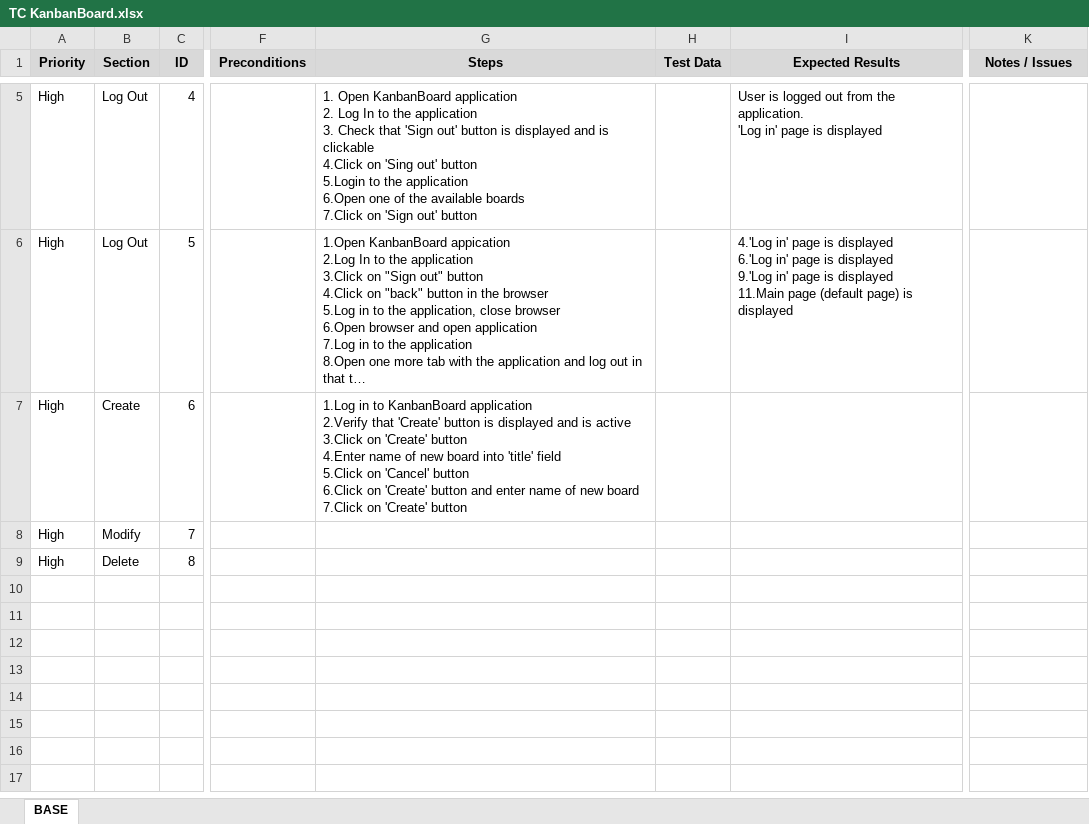
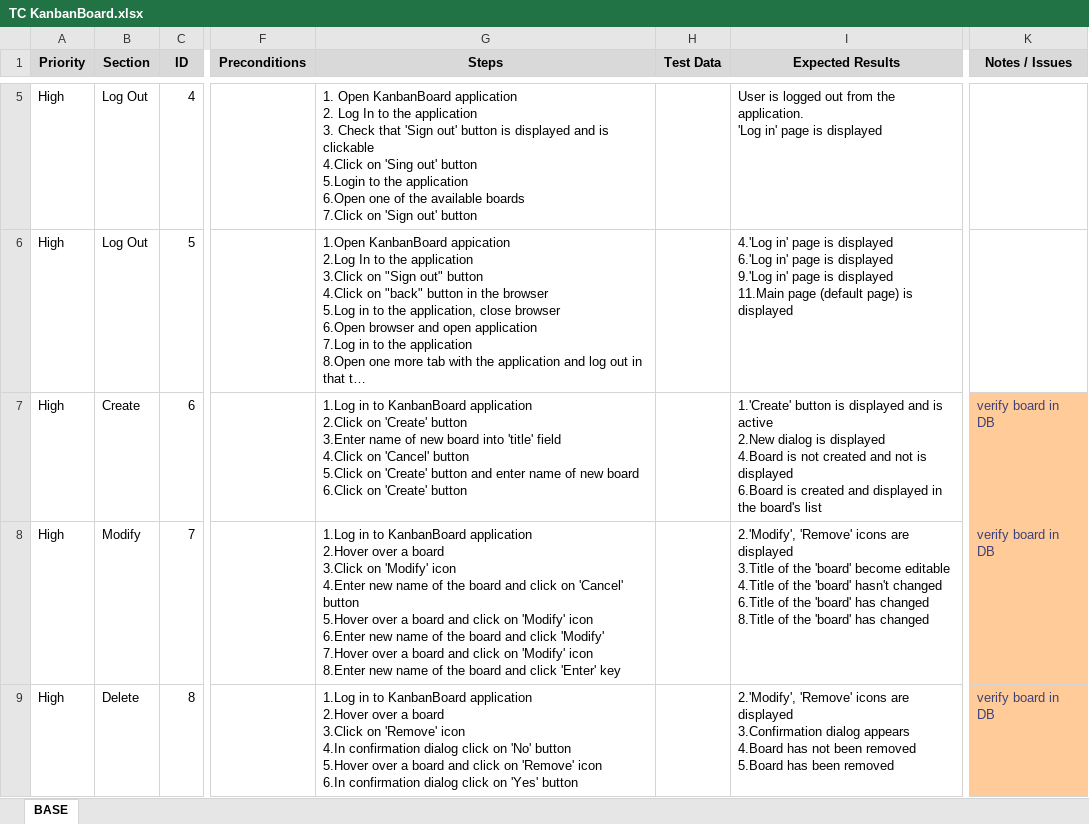
Before and after one commit to ynosa/KanbanBoard, an Excel workbook: test cases/TC KanbanBoard.xlsx, sheet BASE, drawn as a sheet; only a part is shown, gaps mark what is left out; long unchanged cells end in …; values as stored, in another font and other column widths than the file's, no borders; ↵ is a line break in a cell; the diff covers the shown part only; the diff names each change by its address in the sheet, - before the commit and + after, or states it on an @@ line.

Commit message:
1. Test cases updated (added new for create/modify/remove)

```diff
--- a/test cases/TC KanbanBoard.xlsx (sheet BASE)
+++ b/test cases/TC KanbanBoard.xlsx (sheet BASE)
-G7 (Steps): …KanbanBoard application ↵ 2.Verify that 'Create' button is displayed and is active ↵ 3.Click on 'Create' button ↵ 4.Enter name of new board into 'title' field ↵ 5.Click on 'Cancel' button ↵ 6.Click on 'Create' button and enter name of new board ↵ 7.Click on 'Create'…
+G7 (Steps): …KanbanBoard application ↵ 2.Click on 'Create' button ↵ 3.Enter name of new board into 'title' field ↵ 4.Click on 'Cancel' button ↵ 5.Click on 'Create' button and enter name of new board ↵ 6.Click on 'Create'…
-I7 (Expected Results): (empty)
+I7 (Expected Results): 1.'Create' button is displayed and is active ↵ 2.New dialog is displayed ↵ 4.Board is not created and not is displayed ↵ 6.Board is created and displayed in the board's list
-K7:K9 (Notes / Issues): (empty)
+K7:K9 (Notes / Issues): verify board in DB
-K7:K9 fill: none
+K7:K9 fill: #FFCC99
-G8 (Steps): (empty)
+G8 (Steps): 1.Log in to KanbanBoard application ↵ 2.Hover over a board ↵ 3.Click on 'Modify' icon ↵ 4.Enter new name of the board and click on 'Cancel' button ↵ 5.Hover over a board and click on 'Modify' icon ↵ 6.Enter new name of the board and click 'Modify' ↵ 7.Hover over a board and click on 'Modify' icon ↵ 8.Enter new name of the board and click 'Enter' key
-I8 (Expected Results): (empty)
+I8 (Expected Results): 2.'Modify', 'Remove' icons are displayed ↵ 3.Title of the 'board' become editable ↵ 4.Title of the 'board' hasn't changed ↵ 6.Title of the 'board' has changed ↵ 8.Title of the 'board' has changed
-G9 (Steps): (empty)
+G9 (Steps): 1.Log in to KanbanBoard application ↵ 2.Hover over a board ↵ 3.Click on 'Remove' icon ↵ 4.In confirmation dialog click on 'No' button ↵ 5.Hover over a board and click on 'Remove' icon ↵ 6.In confirmation dialog click on 'Yes' button
-I9 (Expected Results): (empty)
+I9 (Expected Results): 2.'Modify', 'Remove' icons are displayed ↵ 3.Confirmation dialog appears ↵ 4.Board has not been removed ↵ 5.Board has been removed
```
Also changed, not shown: 2 added rows elsewhere in this sheet.
